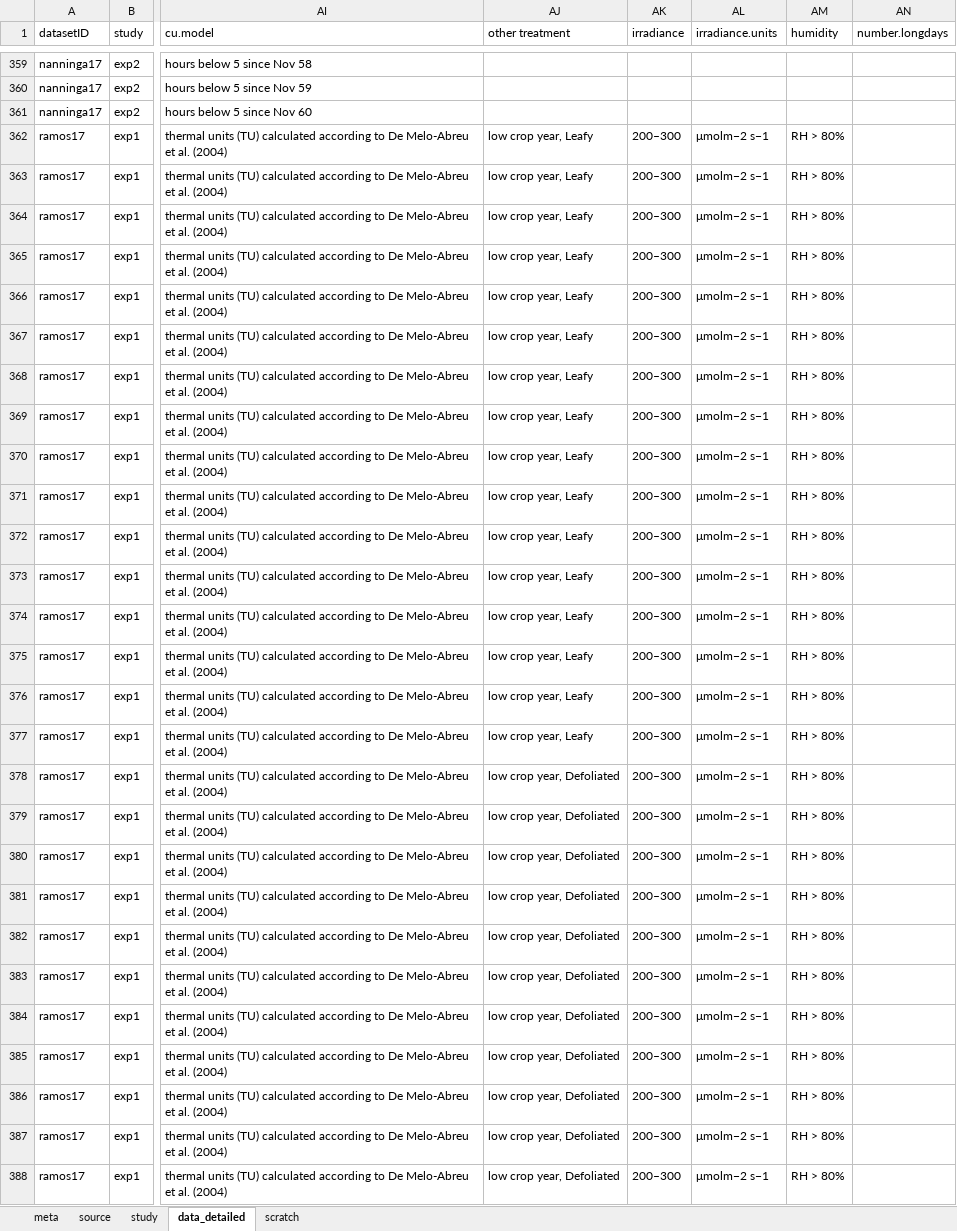
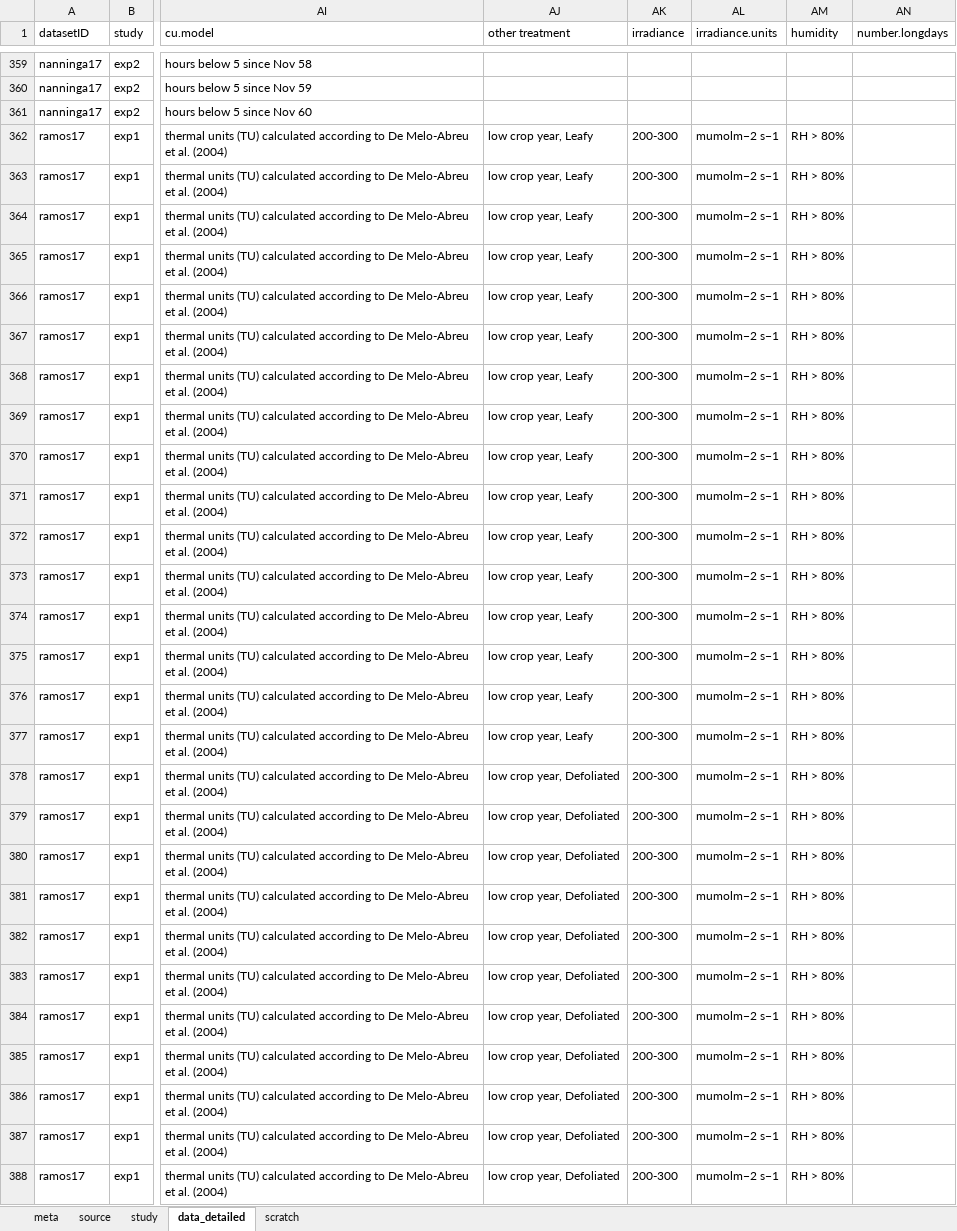
Before and after one commit to lizzieinvancouver/ospree, an Excel workbook: data/update2019/ospree_2019update_ks.xlsx, sheet data_detailed, drawn as a sheet; only a part is shown, gaps mark what is left out; values as stored, in another font and other column widths than the file's, no borders; the diff covers the shown part only; the diff names each change by its address in the sheet, - before the commit and + after, or states it on an @@ line.

```diff
--- a/data/update2019/ospree_2019update_ks.xlsx (sheet data_detailed)
+++ b/data/update2019/ospree_2019update_ks.xlsx (sheet data_detailed)
-AK362:AK388 (irradiance): 200–300
+AK362:AK388 (irradiance): 200-300
-AL362:AL388 (irradiance.units): μmolm−2 s−1
+AL362:AL388 (irradiance.units): mumolm−2 s−1
```
Also changed, not shown: 1090 edited cells elsewhere in this sheet, data/update2019/ospree_2019update_DSS.xlsx, 8 other files.
